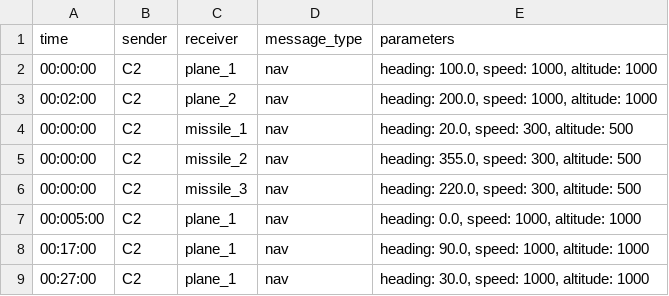
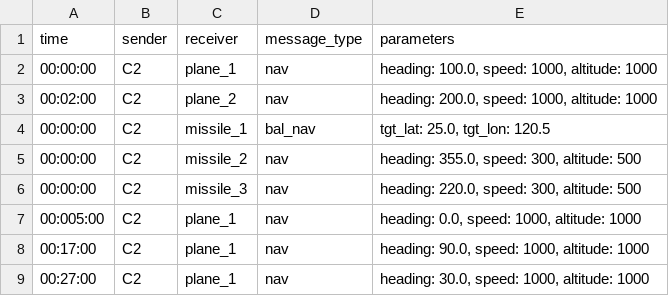
Before and after one commit to bduke6/sensors_and_missiles, a CSV file: config/c2_events.csv, drawn as a sheet.

```diff
--- a/config/c2_events.csv
+++ b/config/c2_events.csv
@@ -3,3 +3,3 @@ time,sender,receiver,message_type,parameters
 00:02:00,C2,plane_2,nav,"heading: 200.0, speed: 1000, altitude: 1000"
-00:00:00,C2,missile_1,nav,"heading: 20.0, speed: 300, altitude: 500"
+00:00:00,C2,missile_1,bal_nav,"tgt_lat: 25.0, tgt_lon: 120.5"
 00:00:00,C2,missile_2,nav,"heading: 355.0, speed: 300, altitude: 500"
```
Also changed, not shown: 4 other files.
